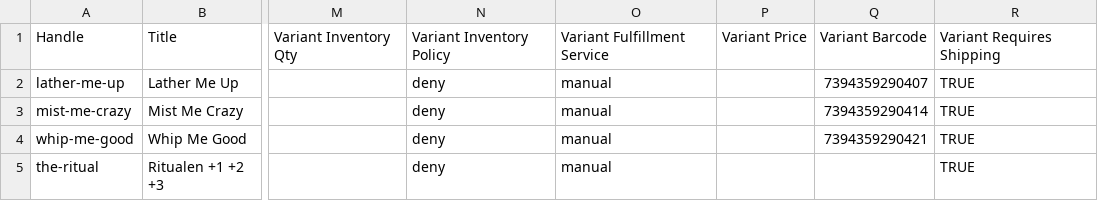
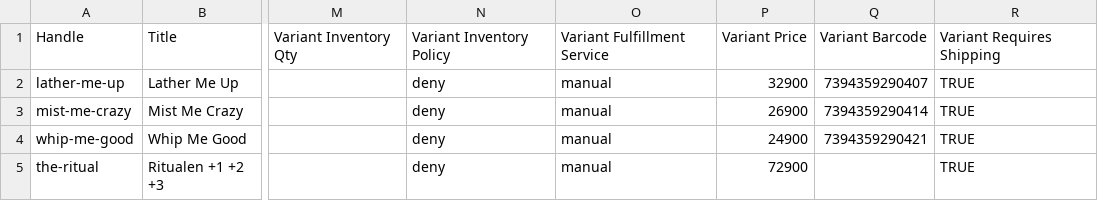
Before and after one commit to Fazliilzaf/nexo-webshop, a CSV file: production/import/products.csv, drawn as a sheet; only a part is shown, gaps mark what is left out; the diff names each change by its address in the sheet, - before the commit and + after, or states it on an @@ line.

```diff
--- a/production/import/products.csv
+++ b/production/import/products.csv
-P2: (empty)
+P2: 32900
-P3: (empty)
+P3: 26900
-P4: (empty)
+P4: 24900
-P5: (empty)
+P5: 72900
```
Also changed, not shown: 3 other files.
